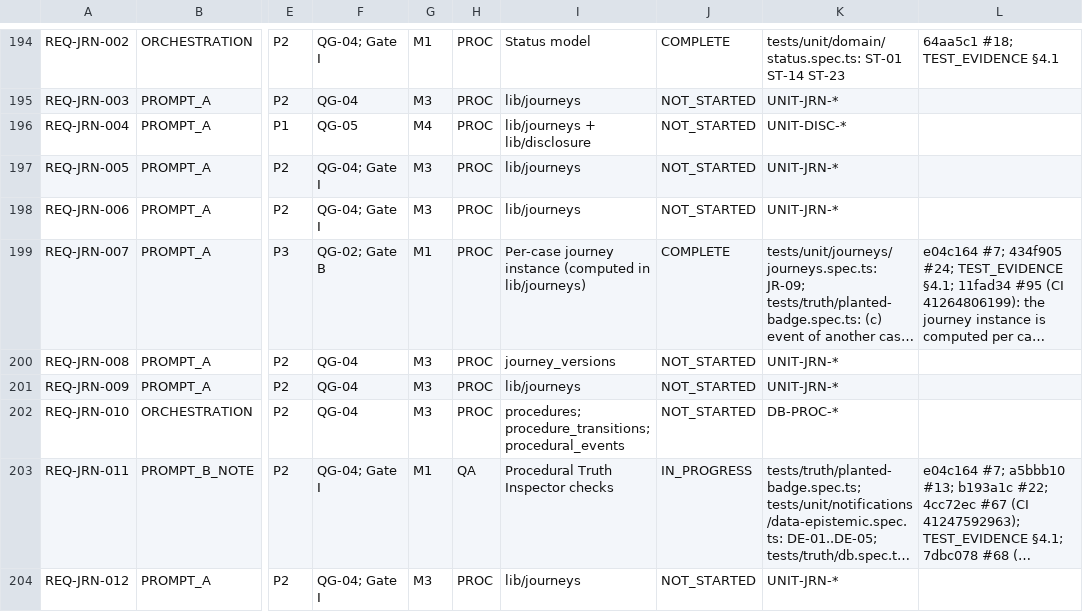
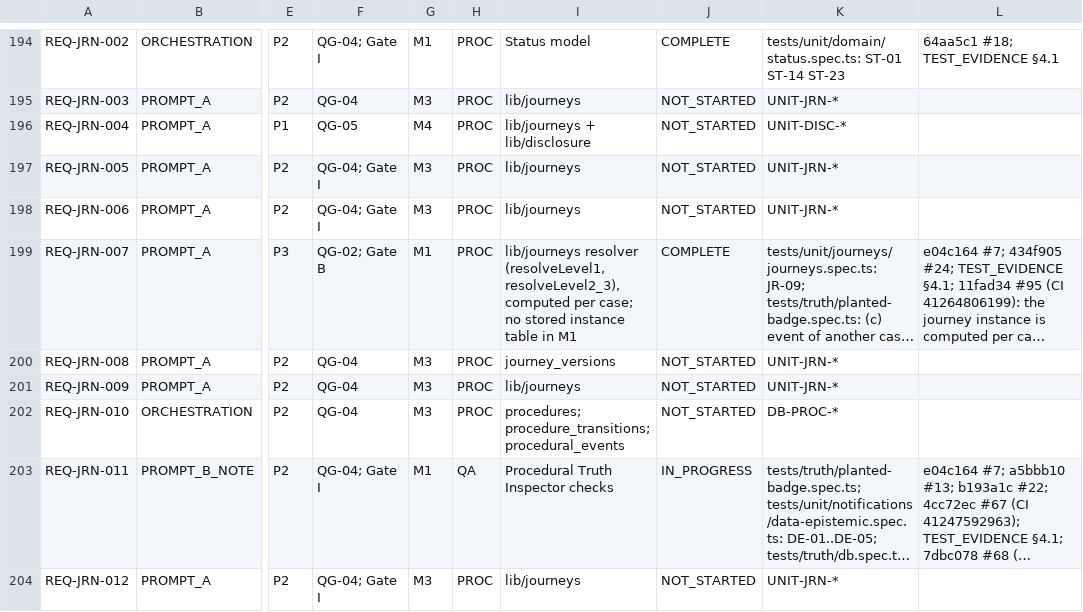
Before and after one commit to mh1m1m/CDF_Notification_Generator, a CSV file: docs/REQUIREMENTS_REGISTER.csv, drawn as a sheet; only a part is shown, gaps mark what is left out; long unchanged cells end in …; the diff covers the shown part only; the diff names each change by its address in the sheet, - before the commit and + after, or states it on an @@ line.

```diff
--- a/docs/REQUIREMENTS_REGISTER.csv
+++ b/docs/REQUIREMENTS_REGISTER.csv
-I199: Per-case journey instance (computed in lib/journeys)
+I199: lib/journeys resolver (resolveLevel1, resolveLevel2_3), computed per case; no stored instance table in M1
```
Also changed, not shown: 1 edited cell elsewhere in this file, 1 other file.
